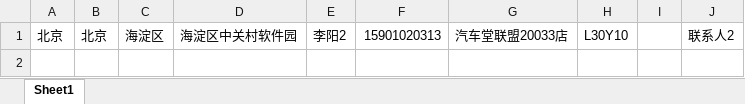
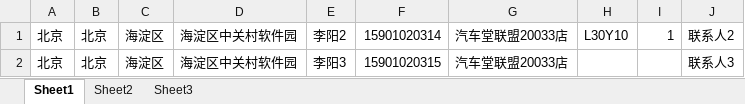
Before and after one commit to justtesta/mechanic, an Excel workbook: public/mechanic_import_template.xlsx, sheet Sheet1, drawn as a sheet; values as stored, in another font and other column widths than the file's, no borders; the diff names each change by its address in the sheet, - before the commit and + after, or states it on an @@ line.

```diff
--- a/public/mechanic_import_template.xlsx (sheet Sheet1)
+++ b/public/mechanic_import_template.xlsx (sheet Sheet1)
+sheet tab: Sheet2
+sheet tab: Sheet3
-F1: 15901020313
+F1: 15901020314
-I1: (empty)
+I1: 1
+row 2: 北京 | 北京 | 海淀区 | 海淀区中关村软件园 | 李阳3 | 15901020315 | 汽车堂联盟20033店 |  |  | 联系人3
```
Also changed, not shown: 1 other file.
